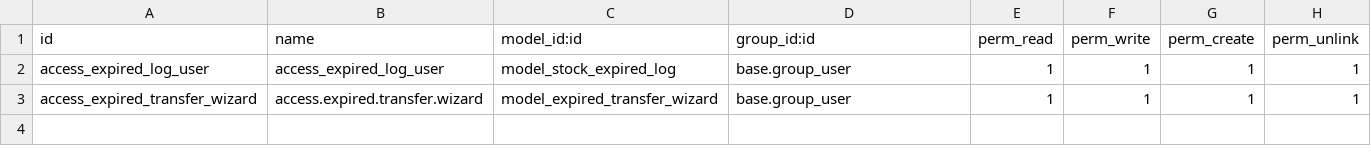
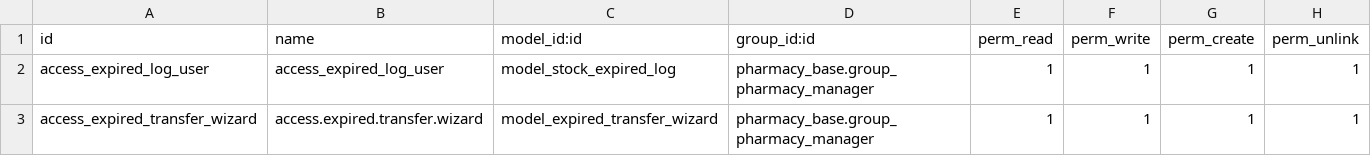
Before and after one commit to StevenBahaa/pharmacy_addons, a CSV file: pharmacy_stock_expiry/security/ir.model.access.csv, drawn as a sheet.

Commit message:
feat: implement hardened expiry enforcement system
- Strict backend validation for receipts and deliveries
- Harden FEFO reservation to exclude expired lots
- POS backend safety checks
- Auto-quarantine execution in nightly cron
- Real email notifications for managers
- Security integration with pharmacy_base manager group

```diff
--- a/pharmacy_stock_expiry/security/ir.model.access.csv
+++ b/pharmacy_stock_expiry/security/ir.model.access.csv
@@ -1,3 +1,3 @@
 id,name,model_id:id,group_id:id,perm_read,perm_write,perm_create,perm_unlink
-access_expired_log_user,access_expired_log_user,model_stock_expired_log,base.group_user,1,1,1,1
-access_expired_transfer_wizard,access.expired.transfer.wizard,model_expired_transfer_wizard,base.group_user,1,1,1,1
+access_expired_log_user,access_expired_log_user,model_stock_expired_log,pharmacy_base.group_pharmacy_manager,1,1,1,1
+access_expired_transfer_wizard,access.expired.transfer.wizard,model_expired_transfer_wizard,pharmacy_base.group_pharmacy_manager,1,1,1,1
```
Also changed, not shown: 7 other files.
